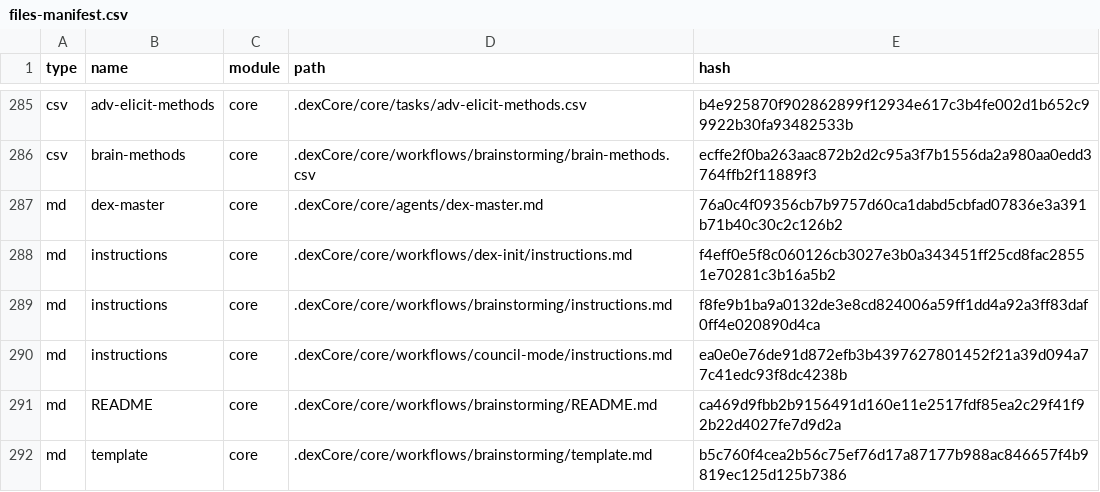
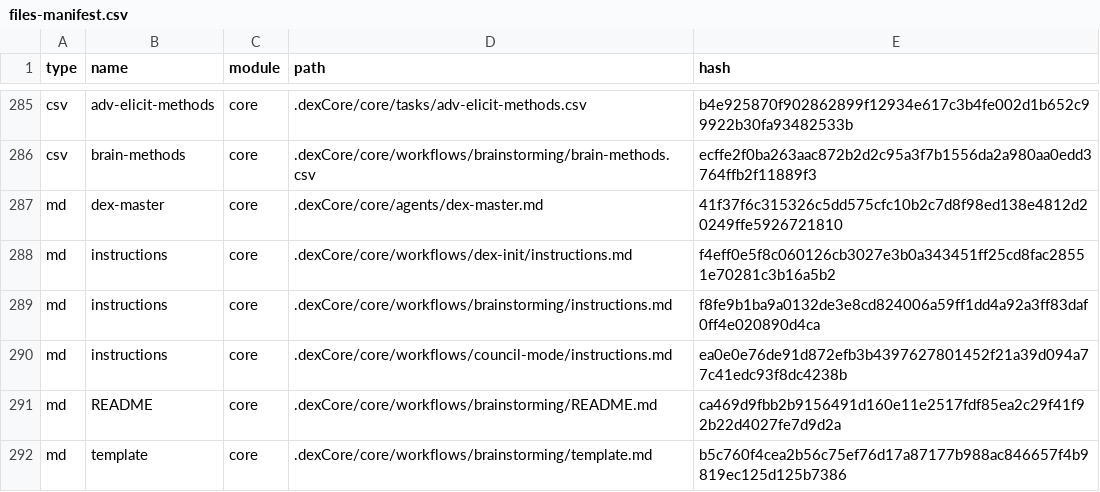
Before and after one commit to areanatic/dexHub-Enterprise-Beta-1.0, a CSV file: .dexCore/_cfg/files-manifest.csv, drawn as a sheet; only a part is shown, gaps mark what is left out.

```diff
--- a/.dexCore/_cfg/files-manifest.csv
+++ b/.dexCore/_cfg/files-manifest.csv
@@ -286,3 +286,3 @@ type,name,module,path,hash
 "csv","brain-methods","core",".dexCore/core/workflows/brainstorming/brain-methods.csv","ecffe2f0ba263aac872b2d2c95a3f7b1556da2a980aa0edd3764ffb2f11889f3"
-"md","dex-master","core",".dexCore/core/agents/dex-master.md","76a0c4f09356cb7b9757d60ca1dabd5cbfad07836e3a391b71b40c30c2c126b2"
+"md","dex-master","core",".dexCore/core/agents/dex-master.md","41f37f6c315326c5dd575cfc10b2c7d8f98ed138e4812d20249ffe5926721810"
 "md","instructions","core",".dexCore/core/workflows/dex-init/instructions.md","f4eff0e5f8c060126cb3027e3b0a343451ff25cd8fac28551e70281c3b16a5b2"
```
Also changed, not shown: 3 other files.
